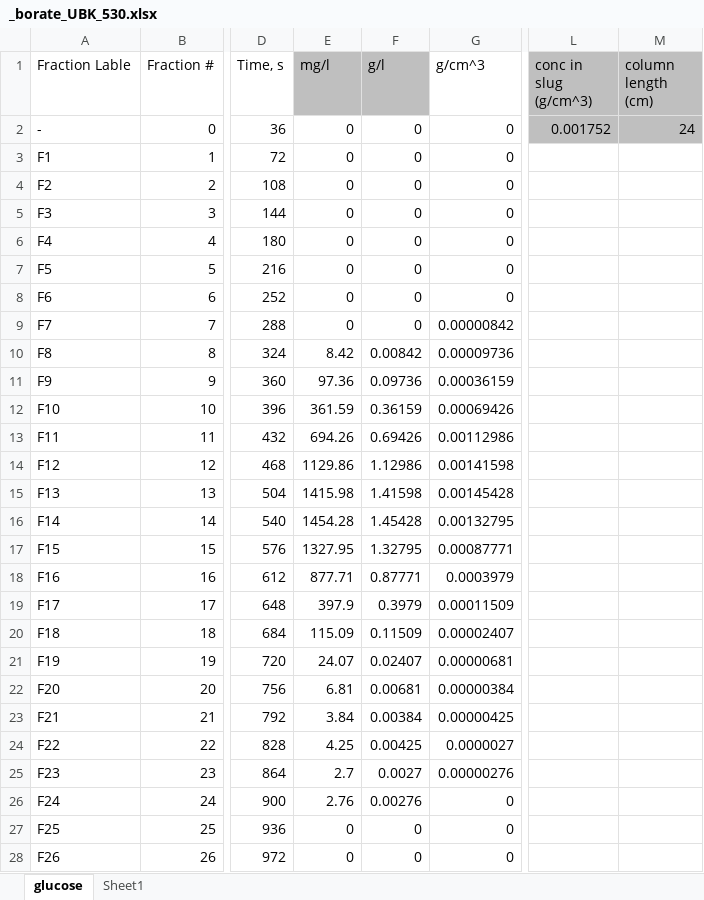
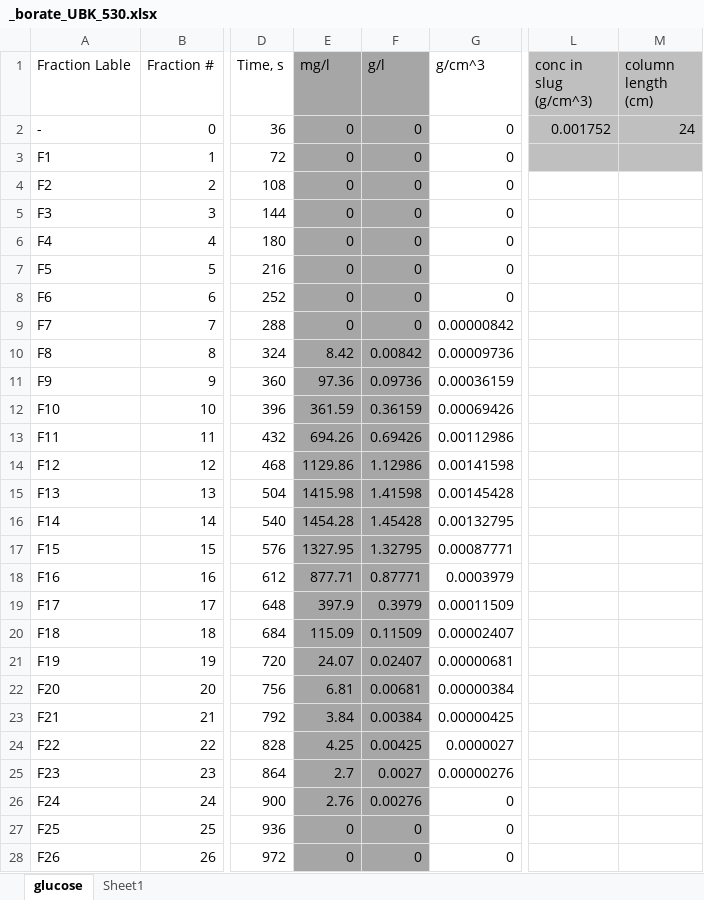
Before and after one commit to Nawa-Punabantu/MEng_Code, an Excel workbook: case3_Borate/_borate_UBK_530.xlsx, sheet glucose, drawn as a sheet; only a part is shown, gaps mark what is left out; values as stored, in another font and other column widths than the file's, no borders; charts and pictures not drawn; the diff covers the shown part only; the diff names each change by its address in the sheet, - before the commit and + after, or states it on an @@ line.

```diff
--- a/case3_Borate/_borate_UBK_530.xlsx (sheet glucose)
+++ b/case3_Borate/_borate_UBK_530.xlsx (sheet glucose)
-E1:F1 fill: #BFBFBF
+E1:F1 fill: #A6A6A6
-E2:F28 fill: none
+E2:F28 fill: #A6A6A6
-L3:M3 fill: none
+L3:M3 fill: #BFBFBF
```
Also changed, not shown: cell formats elsewhere in this sheet, charts or pictures, case3_Borate/_HCL_PCR642Ca.xlsx, case3_Borate/_borate_PCR642Ca.xlsx, 4 other files.
